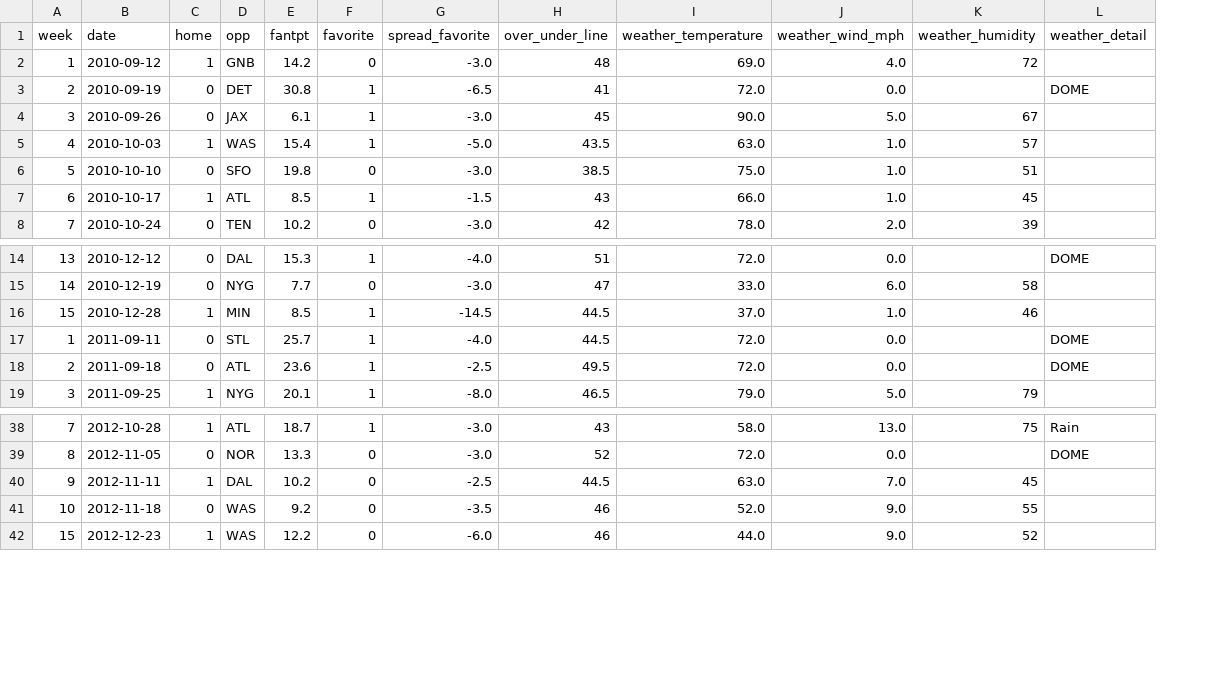
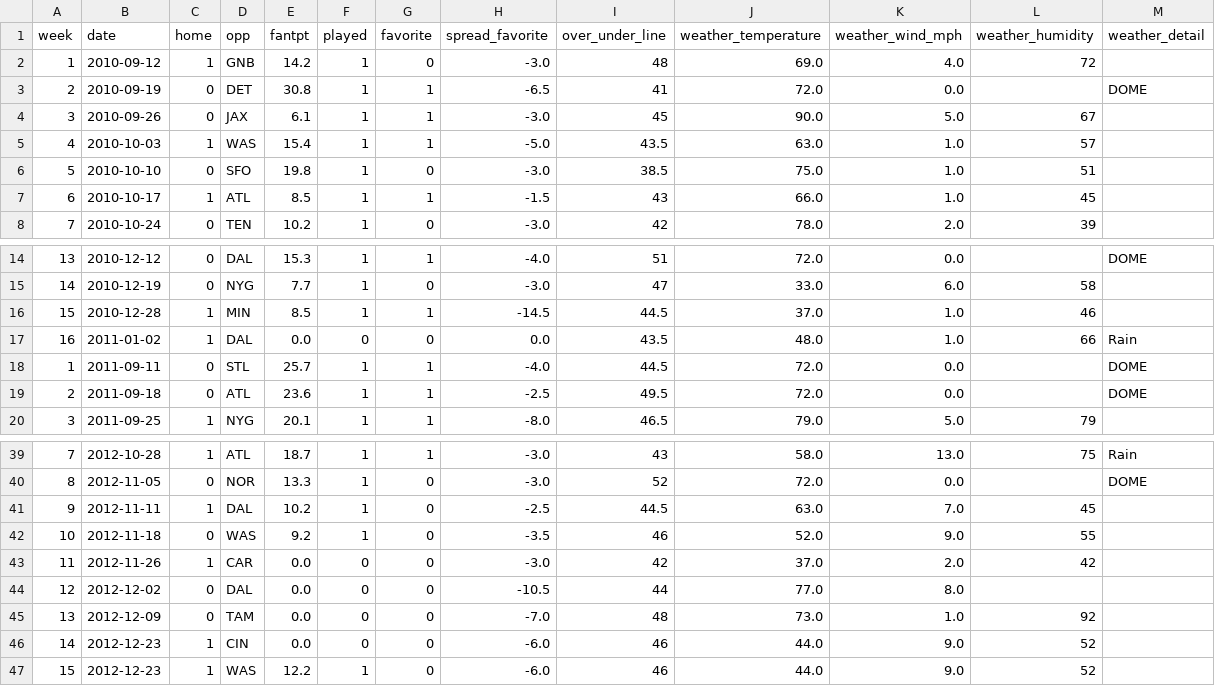
Before and after one commit to mpdettmar/Fantasy-Football-Player-Predictions, a CSV file: data/data_modified/players/mccoy.csv, drawn as a sheet; only a part is shown, gaps mark what is left out; the diff names each change by its address in the sheet, - before the commit and + after, or states it on an @@ line.

```diff
--- a/data/data_modified/players/mccoy.csv
+++ b/data/data_modified/players/mccoy.csv
+column F (played), rows 2-8: all 1; rows 14-16: all 1; rows 18-20: all 1; rows 39-42: all 1; row 47: 1
+row 17: 16 | 2011-01-02 | 1 | DAL | 0.0 | 0 | 0 | 0.0 | 43.5 | 48.0 | 1.0 | 66 | Rain
+row 43: 11 | 2012-11-26 | 1 | CAR | 0.0 | 0 | 0 | -3.0 | 42 | 37.0 | 2.0 | 42
+row 44: 12 | 2012-12-02 | 0 | DAL | 0.0 | 0 | 0 | -10.5 | 44 | 77.0 | 8.0
+row 45: 13 | 2012-12-09 | 0 | TAM | 0.0 | 0 | 0 | -7.0 | 48 | 73.0 | 1.0 | 92
+row 46: 14 | 2012-12-23 | 1 | CIN | 0.0 | 0 | 0 | -6.0 | 46 | 44.0 | 9.0 | 52
```
Also changed, not shown: data/data_final/final/features_raw/brady.csv, data/data_final/final/features_raw/mccoy.csv, 5 other files.
